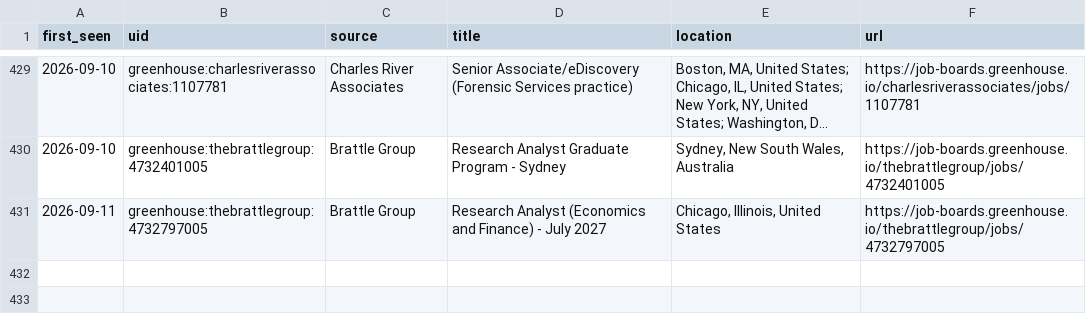
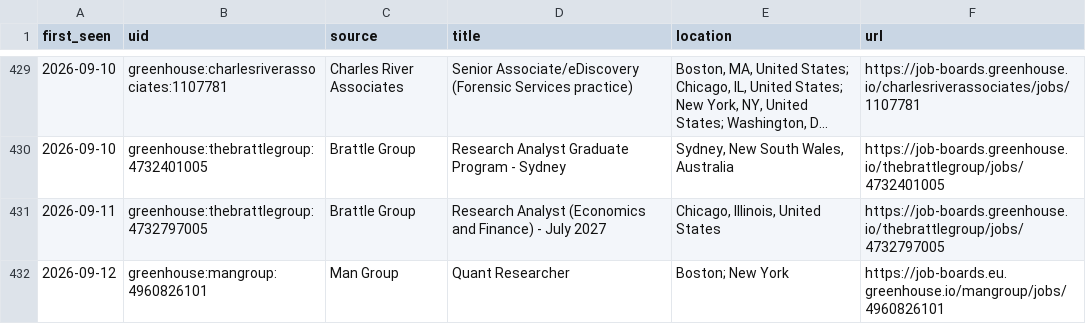
Before and after one commit to giovanniborraccia/job-radar, a CSV file: seen_jobs.csv, drawn as a sheet; only a part is shown, gaps mark what is left out; long unchanged cells end in …; the diff names each change by its address in the sheet, - before the commit and + after, or states it on an @@ line.

```diff
--- a/seen_jobs.csv
+++ b/seen_jobs.csv
+row 432: 2026-09-12 | greenhouse:mangroup:4960826101 | Man Group | Quant Researcher | Boston; New York | https://job-boards.eu.greenhouse.io/mangroup/jobs/4960826101
```
Also changed, not shown: 1 other file.
